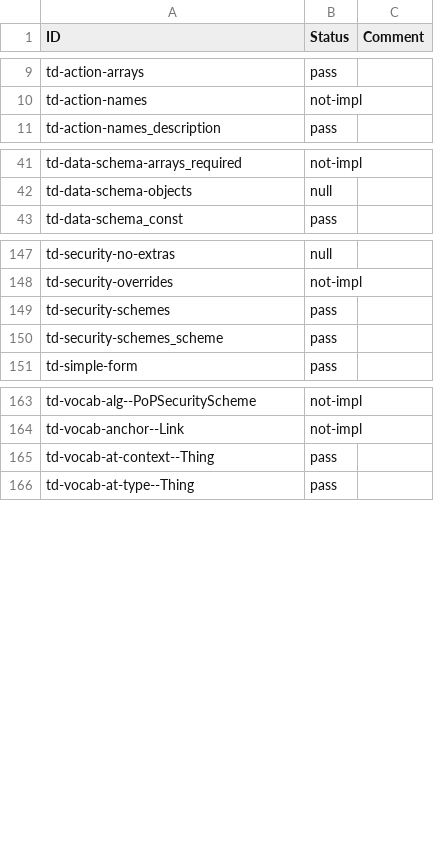
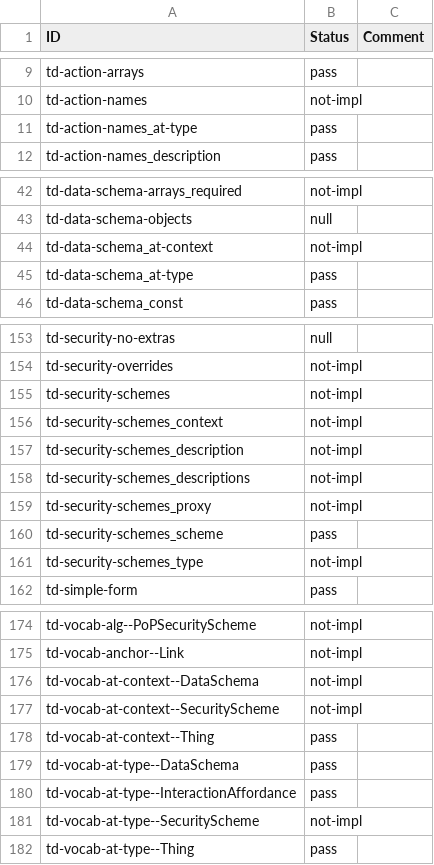
Before and after one commit to w3c/wot-thing-description, a CSV file: testing/inputs/results/st-td-huelight.csv, drawn as a sheet; only a part is shown, gaps mark what is left out; the diff covers the shown part only.

```diff
--- a/testing/inputs/results/st-td-huelight.csv
+++ b/testing/inputs/results/st-td-huelight.csv
@@ -10,2 +10,3 @@
 "td-action-names","not-impl",
+"td-action-names_at-type","pass",
 "td-action-names_description","pass",
@@ -42,2 +43,4 @@
 "td-data-schema-objects","null",
+"td-data-schema_at-context","not-impl",
+"td-data-schema_at-type","pass",
 "td-data-schema_const","pass",
@@ -148,4 +154,9 @@
 "td-security-overrides","not-impl",
-"td-security-schemes","pass",
+"td-security-schemes","not-impl",
+"td-security-schemes_context","not-impl",
+"td-security-schemes_description","not-impl",
+"td-security-schemes_descriptions","not-impl",
+"td-security-schemes_proxy","not-impl",
 "td-security-schemes_scheme","pass",
+"td-security-schemes_type","not-impl",
 "td-simple-form","pass",
@@ -164,3 +175,8 @@
 "td-vocab-anchor--Link","not-impl",
+"td-vocab-at-context--DataSchema","not-impl",
+"td-vocab-at-context--SecurityScheme","not-impl",
 "td-vocab-at-context--Thing","pass",
+"td-vocab-at-type--DataSchema","pass",
+"td-vocab-at-type--InteractionAffordance","pass",
+"td-vocab-at-type--SecurityScheme","not-impl",
 "td-vocab-at-type--Thing","pass",
```
Also changed, not shown: 5 added rows elsewhere in this file, testing/inputs/results/intel-camera.csv, testing/inputs/results/intel-speak.csv, 30 other files.
